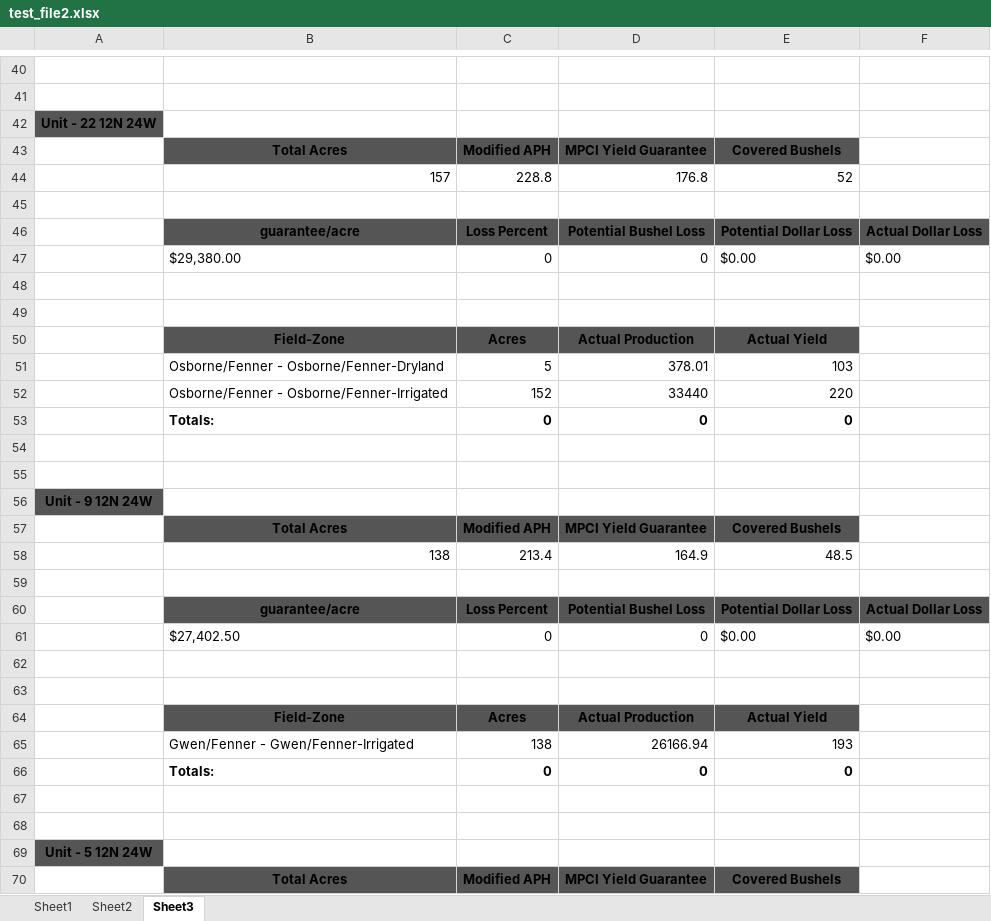
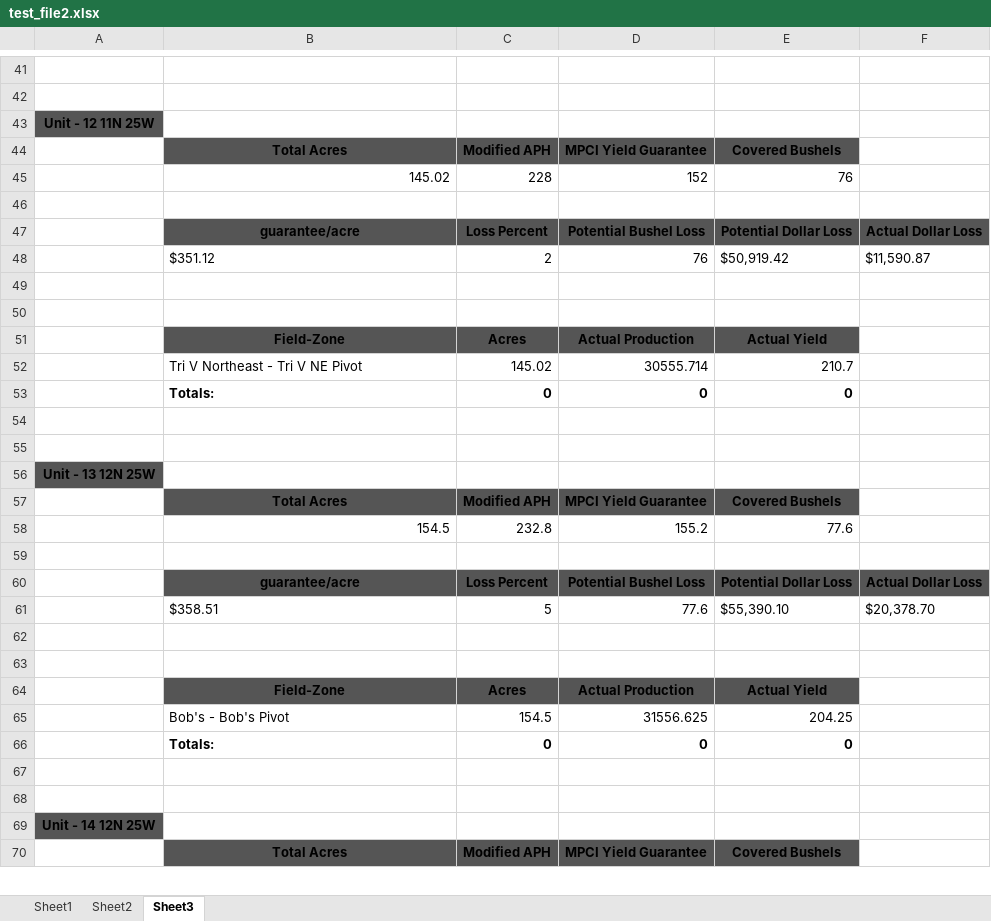
Before and after one commit to brandonsturgeon/Insurance_xlsx, an Excel workbook: test_file2.xlsx, sheet Sheet3, drawn as a sheet; only a part is shown, gaps mark what is left out; values as stored, in another font and other column widths than the file's, no borders; removed rows and columns are numbered as before the commit, all else as after; the diff covers the shown part only; the diff names each change by its address in the sheet, - before the commit and + after, or states it on an @@ line.

```diff
--- a/test_file2.xlsx (sheet Sheet3)
+++ b/test_file2.xlsx (sheet Sheet3)
-A43: Unit - 22 12N 24W
+A43: Unit - 12 11N 25W
-row 44:  | 157 | 228.8 | 176.8 | 52
+row 45:  | 145.02 | 228 | 152 | 76
-row 47:  | $29,380.00 | 0 | 0 | $0.00 | $0.00
+row 48:  | $351.12 | 2 | 76 | $50,919.42 | $11,590.87
-row 51:  | Osborne/Fenner - Osborne/Fenner-Dryland | 5 | 378.01 | 103
-row 52:  | Osborne/Fenner - Osborne/Fenner-Irrigated | 152 | 33440 | 220
+row 52:  | Tri V Northeast - Tri V NE Pivot | 145.02 | 30555.714 | 210.7
-A56: Unit - 9 12N 24W
+A56: Unit - 13 12N 25W
-row 58:  | 138 | 213.4 | 164.9 | 48.5
+row 58:  | 154.5 | 232.8 | 155.2 | 77.6
-row 61:  | $27,402.50 | 0 | 0 | $0.00 | $0.00
+row 61:  | $358.51 | 5 | 77.6 | $55,390.10 | $20,378.70
-row 65:  | Gwen/Fenner - Gwen/Fenner-Irrigated | 138 | 26166.94 | 193
+row 65:  | Bob's - Bob's Pivot | 154.5 | 31556.625 | 204.25
-A69: Unit - 5 12N 24W
+A69: Unit - 14 12N 25W
```
Also changed, not shown: 36 added rows, 62 removed rows and 17 edited cells elsewhere in this sheet, sheet Sheet2, sheet Sheet1, formulas that keep their value, 1 other file.
